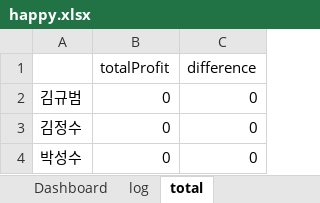
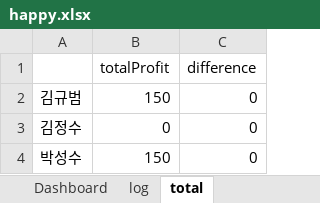
Before and after one commit to KyubeomKim/Erection, an Excel workbook: data/happy.xlsx, sheet total, drawn as a sheet; values as stored, in another font and other column widths than the file's, no borders; the diff names each change by its address in the sheet, - before the commit and + after, or states it on an @@ line.

```diff
--- a/data/happy.xlsx (sheet total)
+++ b/data/happy.xlsx (sheet total)
-B2 (totalProfit): 0
+B2 (totalProfit): 150
-B4 (totalProfit): 0
+B4 (totalProfit): 150
```
Also changed, not shown: sheet log, 1 other file.
